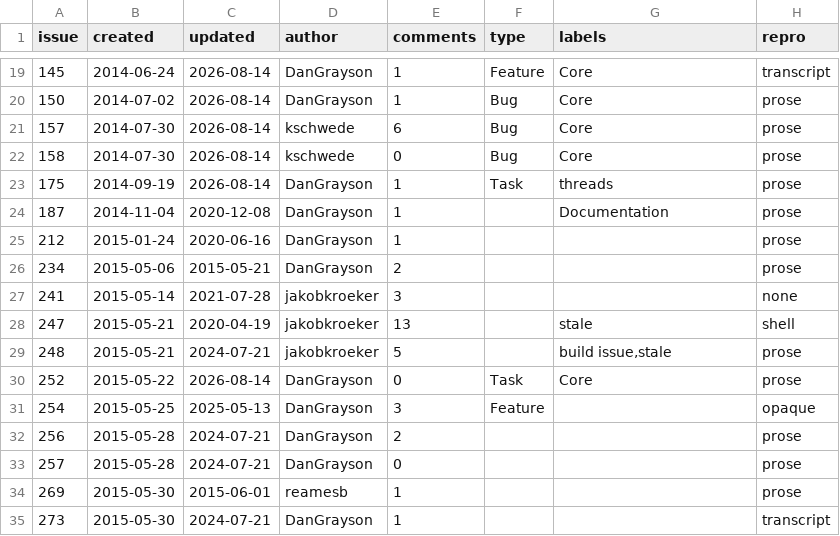
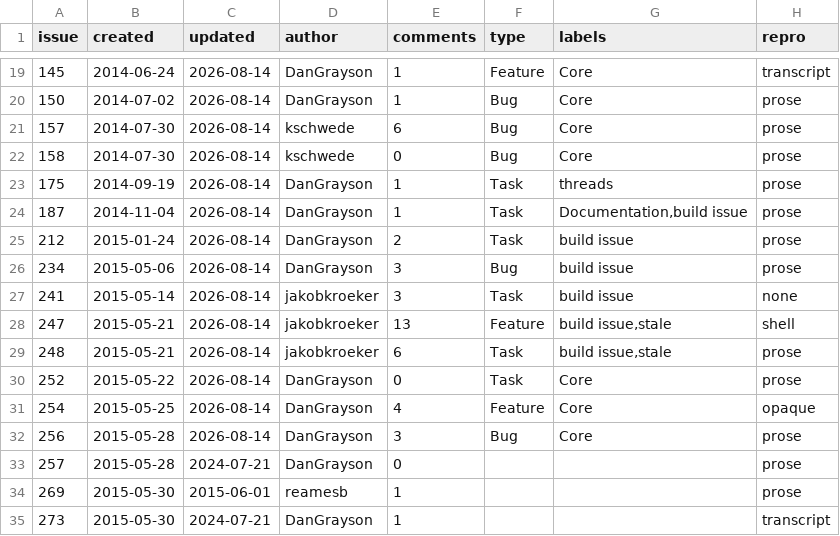
Before and after one commit to d-torrance/M2, a TSV file: bug-triage/issues.tsv, drawn as a sheet; only a part is shown, gaps mark what is left out; the diff names each change by its address in the sheet, - before the commit and + after, or states it on an @@ line.

```diff
--- a/bug-triage/issues.tsv
+++ b/bug-triage/issues.tsv
-C24 (updated): 2020-12-08
+C24 (updated): 2026-08-14
-F24:F25 (type): (empty)
+F24:F25 (type): Task
-G24 (labels): Documentation
+G24 (labels): Documentation,build issue
-C25 (updated): 2020-06-16
+C25 (updated): 2026-08-14
-E25 (comments): 1
+E25 (comments): 2
-G25:G27 (labels): (empty)
+G25:G27 (labels): build issue
-C26 (updated): 2015-05-21
+C26 (updated): 2026-08-14
-E26 (comments): 2
+E26 (comments): 3
-F26 (type): (empty)
+F26 (type): Bug
-C27 (updated): 2021-07-28
+C27 (updated): 2026-08-14
-F27 (type): (empty)
+F27 (type): Task
-C28 (updated): 2020-04-19
+C28 (updated): 2026-08-14
-F28 (type): (empty)
+F28 (type): Feature
-G28 (labels): stale
+G28 (labels): build issue,stale
-C29 (updated): 2024-07-21
+C29 (updated): 2026-08-14
-E29 (comments): 5
+E29 (comments): 6
-F29 (type): (empty)
+F29 (type): Task
-C31 (updated): 2025-05-13
+C31 (updated): 2026-08-14
-E31 (comments): 3
+E31 (comments): 4
-G31:G32 (labels): (empty)
+G31:G32 (labels): Core
-C32 (updated): 2024-07-21
+C32 (updated): 2026-08-14
-E32 (comments): 2
+E32 (comments): 3
-F32 (type): (empty)
+F32 (type): Bug
```
Also changed, not shown: 1 other file.
